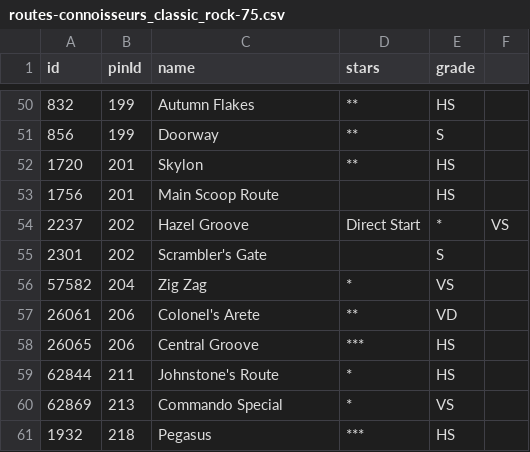
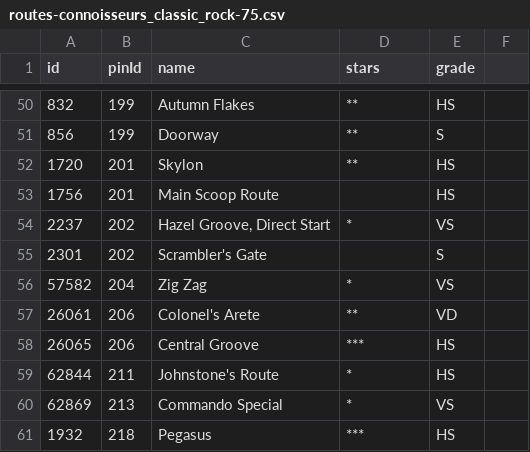
Before and after one commit to ryanantonydunn/peak-ticker, a CSV file: public/data/routes-connoisseurs_classic_rock-75.csv, drawn as a sheet; only a part is shown, gaps mark what is left out.

```diff
--- a/public/data/routes-connoisseurs_classic_rock-75.csv
+++ b/public/data/routes-connoisseurs_classic_rock-75.csv
@@ -53,3 +53,3 @@ id,pinId,name,stars,grade
 1756,201,Main Scoop Route,,HS
-2237,202,Hazel Groove, Direct Start,*,VS
+2237,202,"Hazel Groove, Direct Start",*,VS
 2301,202,Scrambler's Gate,,S
```
Also changed, not shown: public/data/pins-connoisseurs_classic_rock-75.csv, 3 other files.
